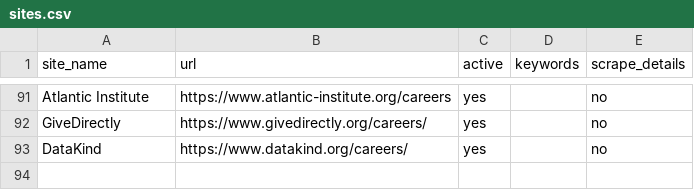
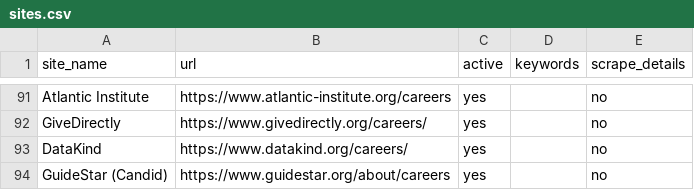
Before and after one commit to ZoellerK/Job-search, a CSV file: sites.csv, drawn as a sheet; only a part is shown, gaps mark what is left out; the diff names each change by its address in the sheet, - before the commit and + after, or states it on an @@ line.

```diff
--- a/sites.csv
+++ b/sites.csv
+row 94: GuideStar (Candid) | https://www.guidestar.org/about/careers | yes |  | no
```
Also changed, not shown: candidates.csv, 2 other files.
